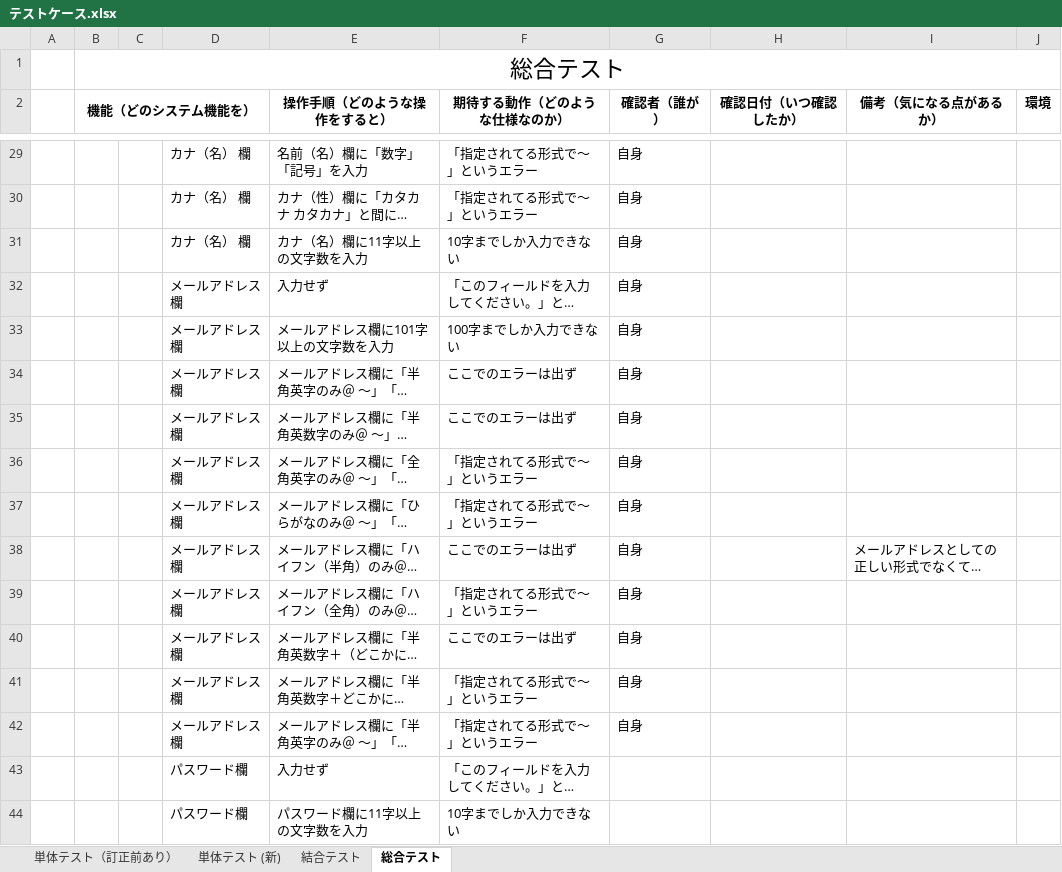
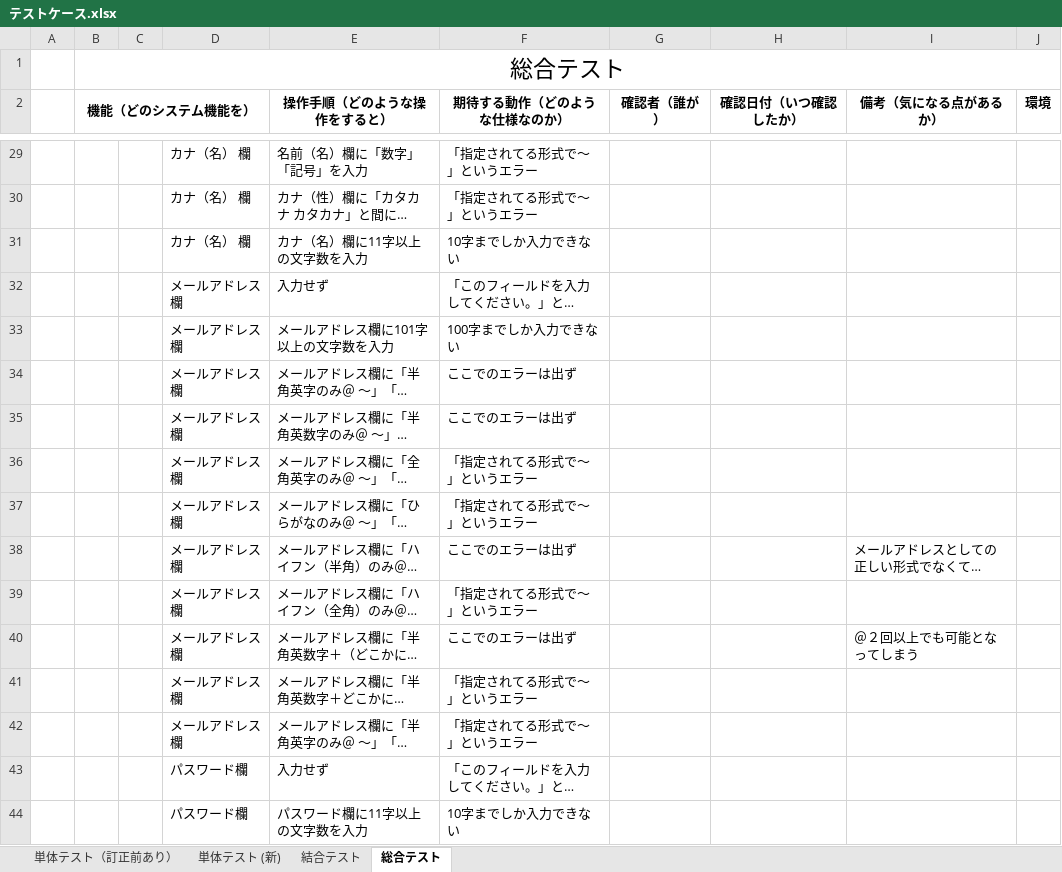
Before and after one commit to nozomi-watanabe1214/7_Programing, an Excel workbook: テストケース.xlsx, sheet 総合テスト, drawn as a sheet; only a part is shown, gaps mark what is left out; long unchanged cells end in …; values as stored, in another font and other column widths than the file's, no borders; the diff covers the shown part only; the diff names each change by its address in the sheet, - before the commit and + after, or states it on an @@ line.

```diff
--- a/テストケース.xlsx (sheet 総合テスト)
+++ b/テストケース.xlsx (sheet 総合テスト)
-G29:G42 (確認者（誰が）): 自身
+G29:G42 (確認者（誰が）): (empty)
-I40 (備考（気になる点があるか）): (empty)
+I40 (備考（気になる点があるか）): ＠２回以上でも可能となってしまう
```
Also changed, not shown: 32 edited cells elsewhere in this sheet, sheet 単体テスト (新).
